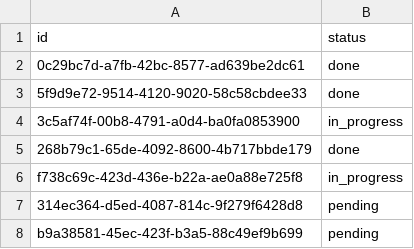
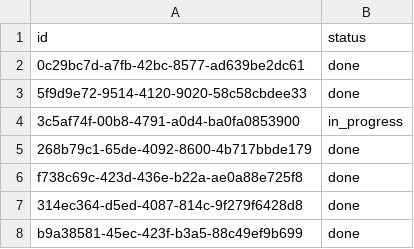
Before and after one commit to KalkowskiSzymon/Studia1, a CSV file: tasks.csv, drawn as a sheet.

```diff
--- a/tasks.csv
+++ b/tasks.csv
@@ -5,4 +5,4 @@ id,status
 268b79c1-65de-4092-8600-4b717bbde179,done
-f738c69c-423d-436e-b22a-ae0a88e725f8,in_progress
-314ec364-d5ed-4087-814c-9f279f6428d8,pending
-b9a38581-45ec-423f-b3a5-88c49ef9b699,pending
+f738c69c-423d-436e-b22a-ae0a88e725f8,done
+314ec364-d5ed-4087-814c-9f279f6428d8,done
+b9a38581-45ec-423f-b3a5-88c49ef9b699,done
```
Also changed, not shown: 1 other file.
